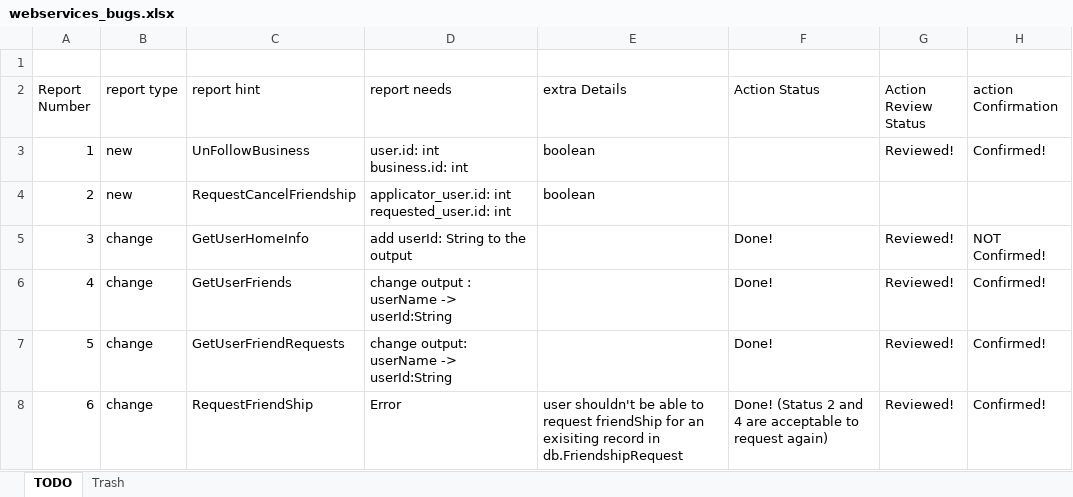
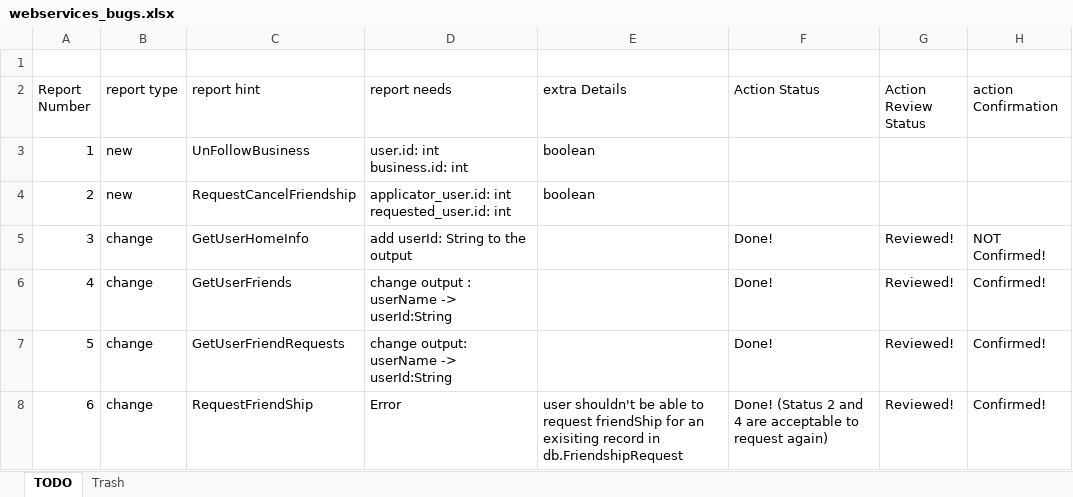
Before and after one commit to A-Kaveh2/4Soo, an Excel workbook: docs/webservices_bugs.xlsx, sheet TODO, drawn as a sheet; only a part is shown; values as stored, in another font and other column widths than the file's, no cell formats; the diff covers the shown part only; the diff names each change by its address in the sheet, - before the commit and + after, or states it on an @@ line.

```diff
--- a/docs/webservices_bugs.xlsx (sheet TODO)
+++ b/docs/webservices_bugs.xlsx (sheet TODO)
-G3 (Action Review Status): Reviewed!
+G3 (Action Review Status): (empty)
-H3 (action Confirmation): Confirmed!
+H3 (action Confirmation): (empty)
```
Also changed, not shown: 25 edited cells elsewhere in this sheet, cell formats.
